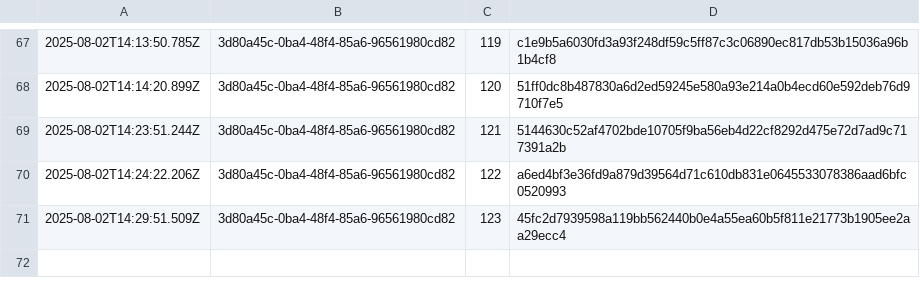
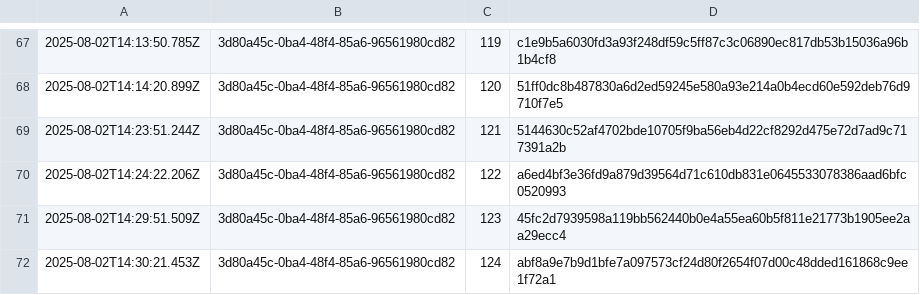
Before and after one commit to traceprompt/open-anchors, a CSV file: 2025-08-02.csv, drawn as a sheet; only a part is shown, gaps mark what is left out.

Commit message:
anchor 1 roots (2025-08-02)

```diff
--- a/2025-08-02.csv
+++ b/2025-08-02.csv
@@ -71 +71,2 @@
 2025-08-02T14:29:51.509Z,3d80a45c-0ba4-48f4-85a6-96561980cd82,123,45fc2d7939598a119bb562440b0e4a55ea60b5f811e21773b1905ee2aa29ecc4
+2025-08-02T14:30:21.453Z,3d80a45c-0ba4-48f4-85a6-96561980cd82,124,abf8a9e7b9d1bfe7a097573cf24d80f2654f07d00c48dded161868c9ee1f72a1
```
